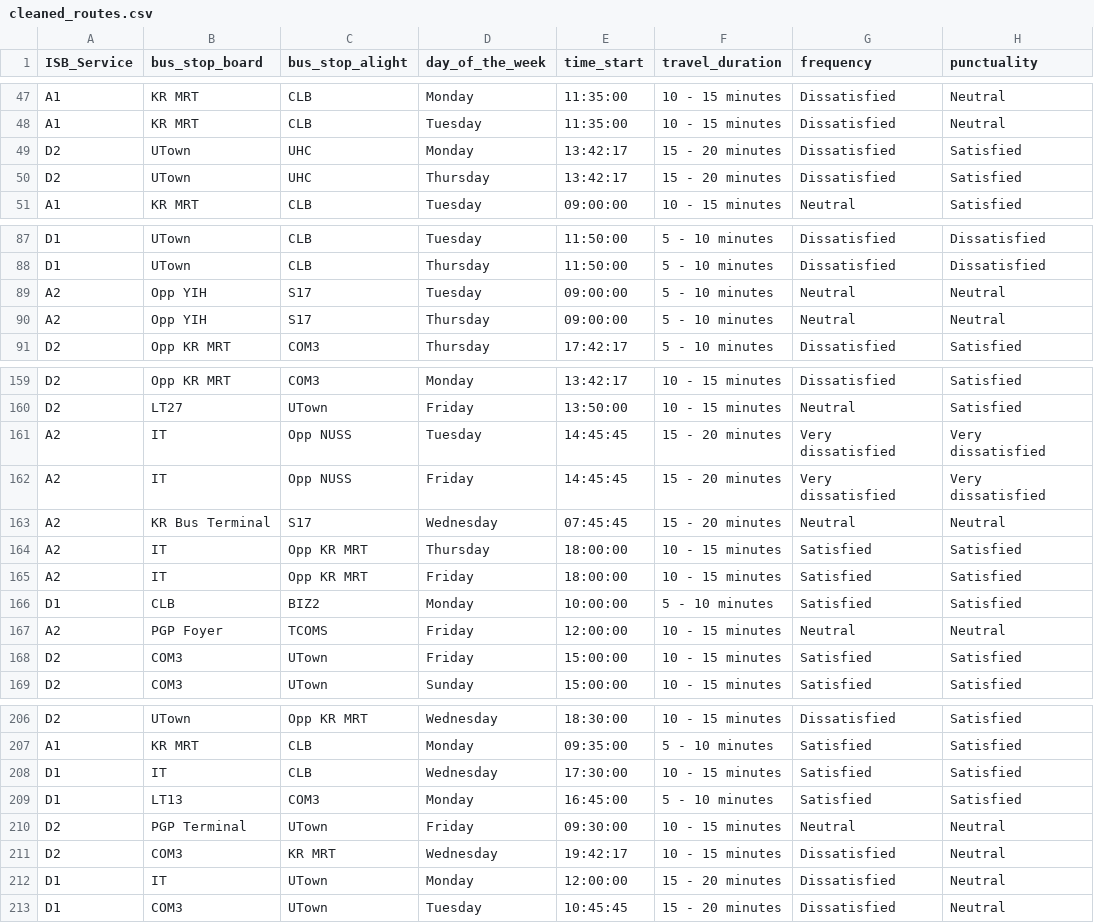
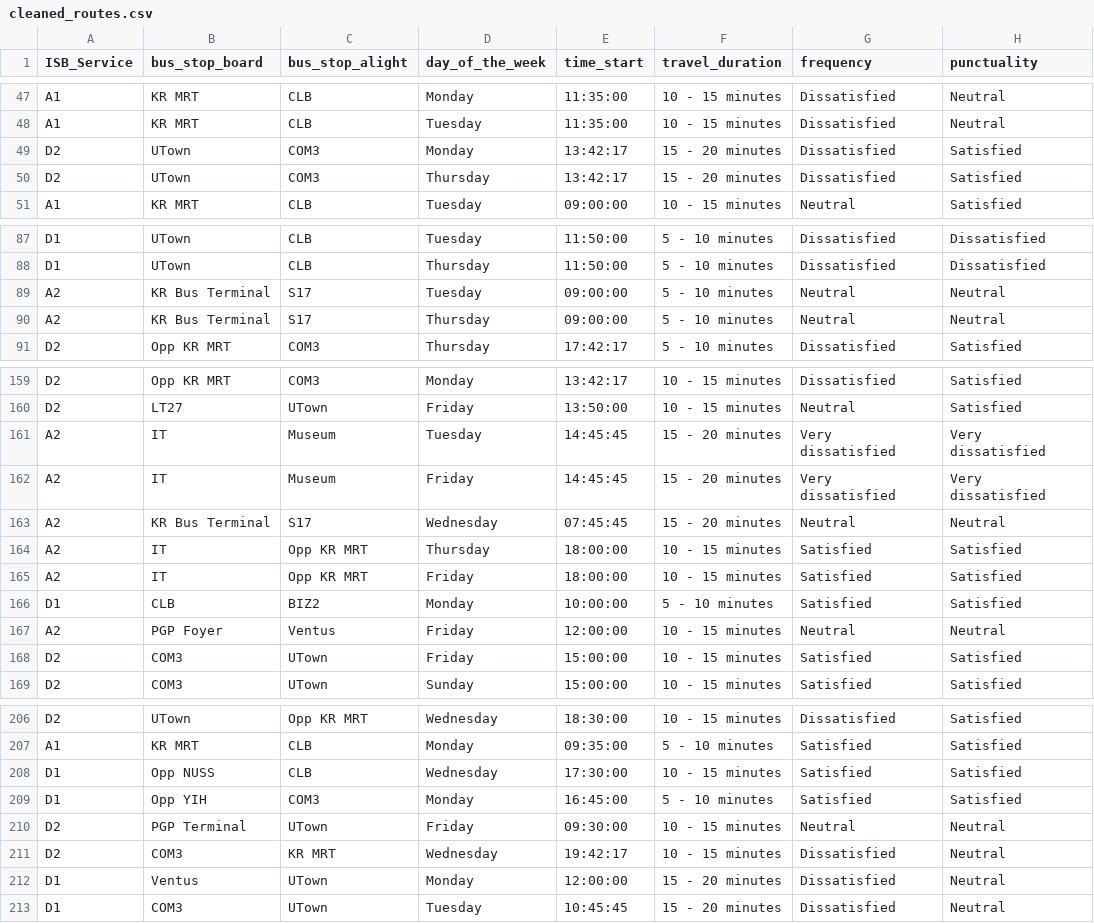
Before and after one commit to angelynnnnn/Optimizing-Public-Transport-Data, a CSV file: cleaned_routes.csv, drawn as a sheet; only a part is shown, gaps mark what is left out; the diff covers the shown part only; the diff names each change by its address in the sheet, - before the commit and + after, or states it on an @@ line.

```diff
--- a/cleaned_routes.csv
+++ b/cleaned_routes.csv
-C49:C50 (bus_stop_alight): UHC
+C49:C50 (bus_stop_alight): COM3
-B89:B90 (bus_stop_board): Opp YIH
+B89:B90 (bus_stop_board): KR Bus Terminal
-C161:C162 (bus_stop_alight): Opp NUSS
+C161:C162 (bus_stop_alight): Museum
-C167 (bus_stop_alight): TCOMS
+C167 (bus_stop_alight): Ventus
-B208 (bus_stop_board): IT
+B208 (bus_stop_board): Opp NUSS
-B209 (bus_stop_board): LT13
+B209 (bus_stop_board): Opp YIH
-B212 (bus_stop_board): IT
+B212 (bus_stop_board): Ventus
```
Also changed, not shown: 36 edited cells elsewhere in this file.
